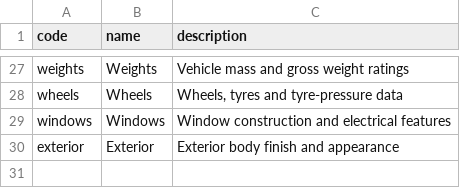
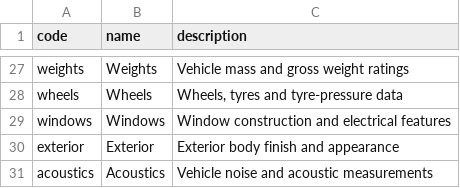
Before and after one commit to xbodzio7/Dacia-Knowledge-Base, a CSV file: data/master/attribute_categories.csv, drawn as a sheet; only a part is shown, gaps mark what is left out; the diff names each change by its address in the sheet, - before the commit and + after, or states it on an @@ line.

```diff
--- a/data/master/attribute_categories.csv
+++ b/data/master/attribute_categories.csv
+row 31: acoustics | Acoustics | Vehicle noise and acoustic measurements
```
Also changed, not shown: data/master/attributes.csv, data/master/units.csv, 7 other files.
